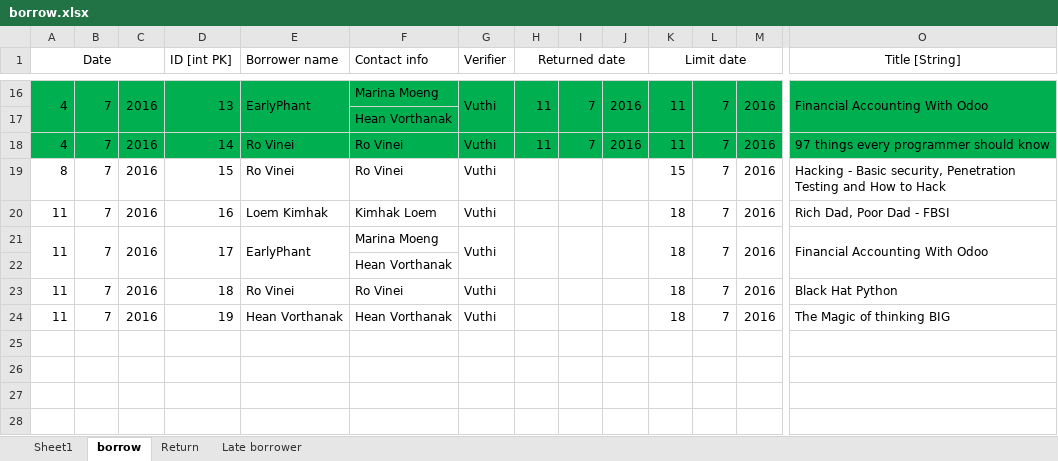
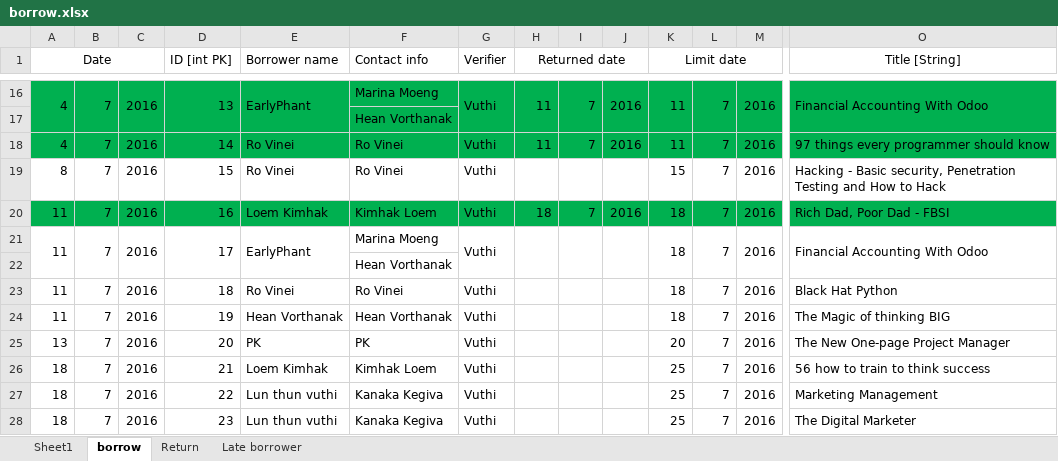
Before and after one commit to DigiGreenKyoudai/Library, an Excel workbook: borrow.xlsx, sheet borrow, drawn as a sheet; only a part is shown, gaps mark what is left out; values as stored, in another font and other column widths than the file's, no borders; rows hold the shown columns only; the diff covers the shown part only; the diff names each change by its address in the sheet, - before the commit and + after, or states it on an @@ line.

Commit message:
burrow the books

```diff
--- a/borrow.xlsx (sheet borrow)
+++ b/borrow.xlsx (sheet borrow)
-A20:O20 fill: none
+A20:O20 fill: #00B050
-H20 (Returned date): (empty)
+H20 (Returned date): 18
-I20: (empty)
+I20: 7
-J20: (empty)
+J20: 2016
+row 25: 13 | 7 | 2016 | 20 | PK | PK | Vuthi |  |  |  | 20 | 7 | 2016 | The New One-page Project Manager
+row 26: 18 | 7 | 2016 | 21 | Loem Kimhak | Kimhak Loem | Vuthi |  |  |  | 25 | 7 | 2016 | 56 how to train to think success
+row 27: 18 | 7 | 2016 | 22 | Lun thun vuthi | Kanaka Kegiva | Vuthi |  |  |  | 25 | 7 | 2016 | Marketing Management
+row 28: 18 | 7 | 2016 | 23 | Lun thun vuthi | Kanaka Kegiva | Vuthi |  |  |  | 25 | 7 | 2016 | The Digital Marketer
```
Also changed, not shown: cell formats elsewhere in this sheet, sheet Return.
